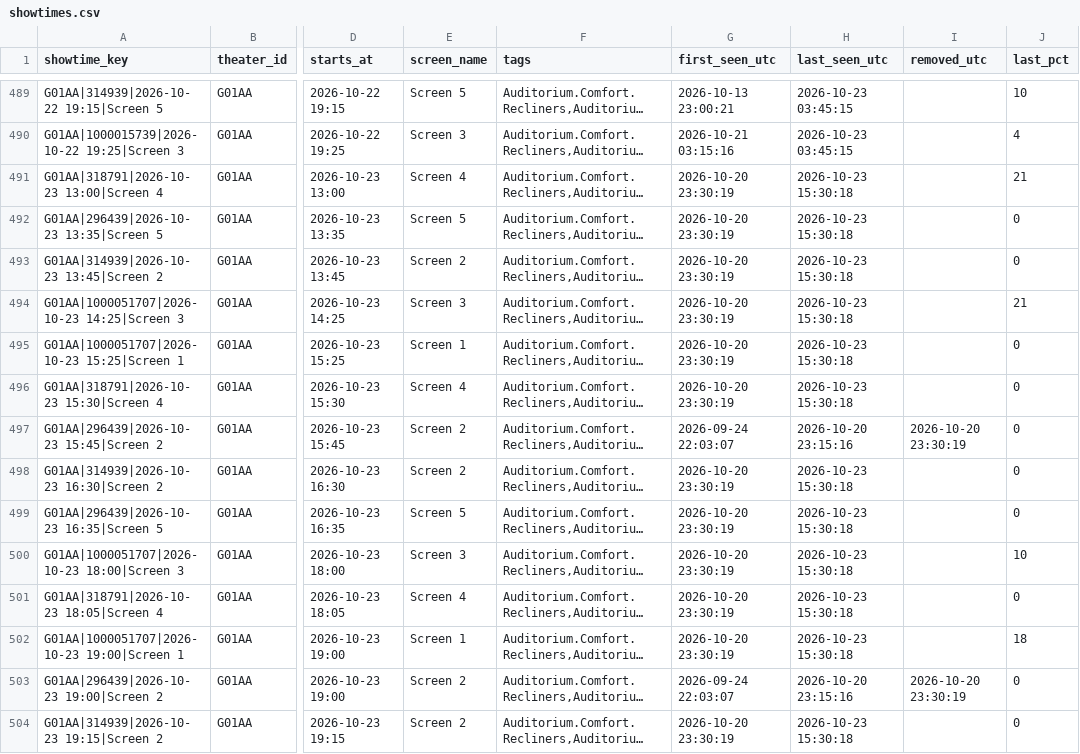
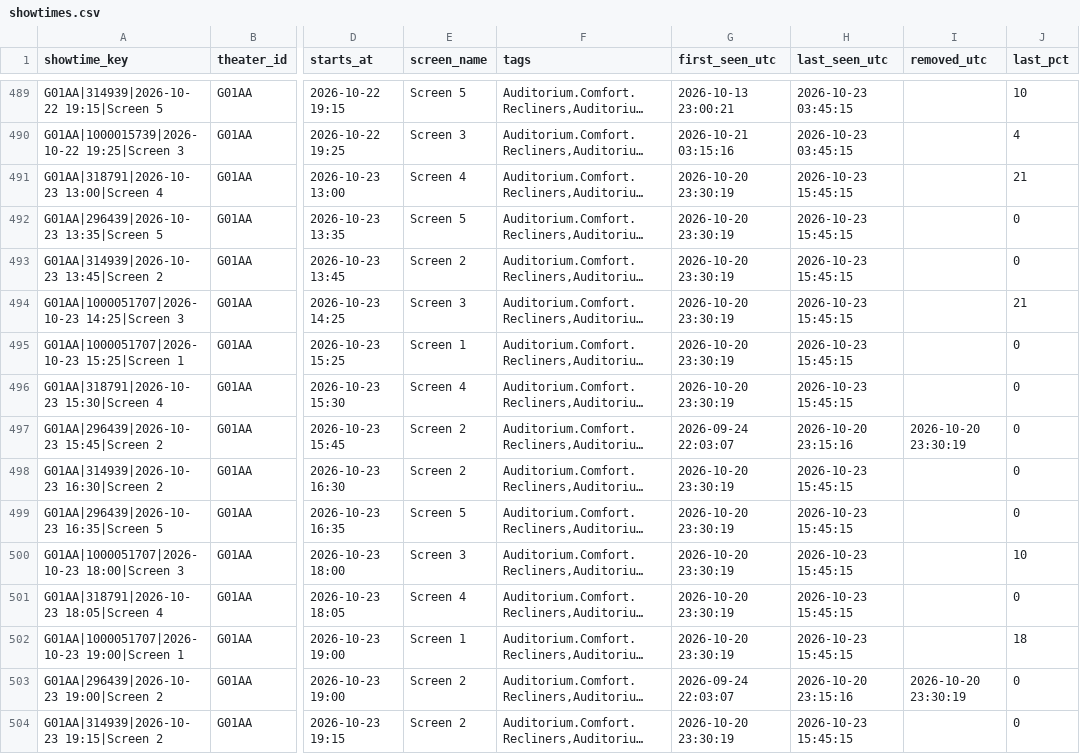
Before and after one commit to Kovar1/closter-showtimes, a CSV file: data/showtimes.csv, drawn as a sheet; only a part is shown, gaps mark what is left out; long unchanged cells end in …; the diff covers the shown part only; the diff names each change by its address in the sheet, - before the commit and + after, or states it on an @@ line.

```diff
--- a/data/showtimes.csv
+++ b/data/showtimes.csv
-H491:H496 (last_seen_utc): 2026-10-23 15:30:18
+H491:H496 (last_seen_utc): 2026-10-23 15:45:15
-H498:H502 (last_seen_utc): 2026-10-23 15:30:18
+H498:H502 (last_seen_utc): 2026-10-23 15:45:15
-H504 (last_seen_utc): 2026-10-23 15:30:18
+H504 (last_seen_utc): 2026-10-23 15:45:15
```
Also changed, not shown: 157 edited cells elsewhere in this file, data/polls/2026-10.csv, 2 other files.
